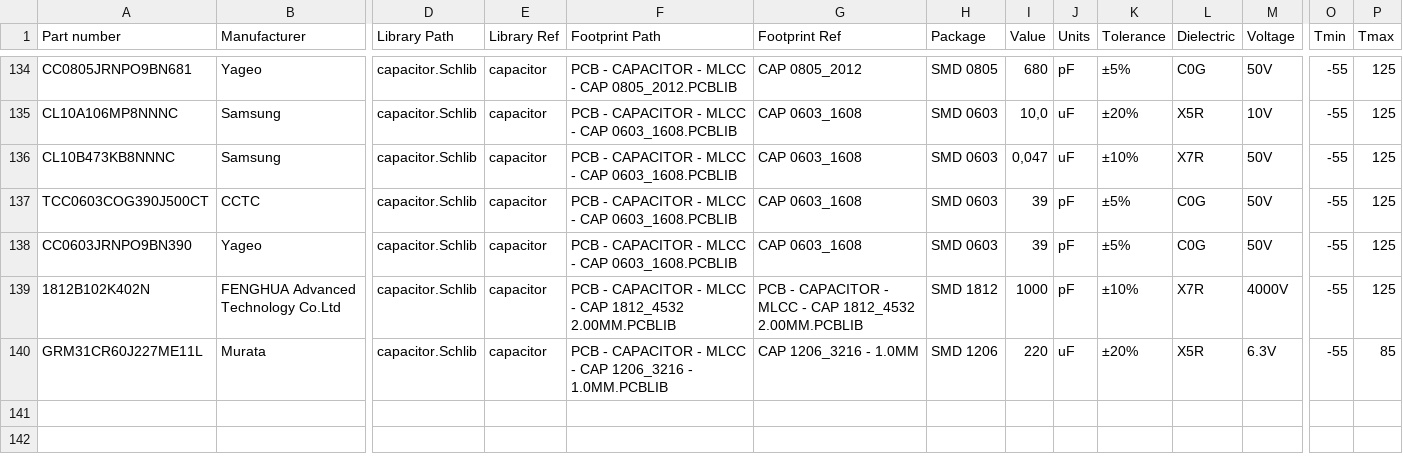
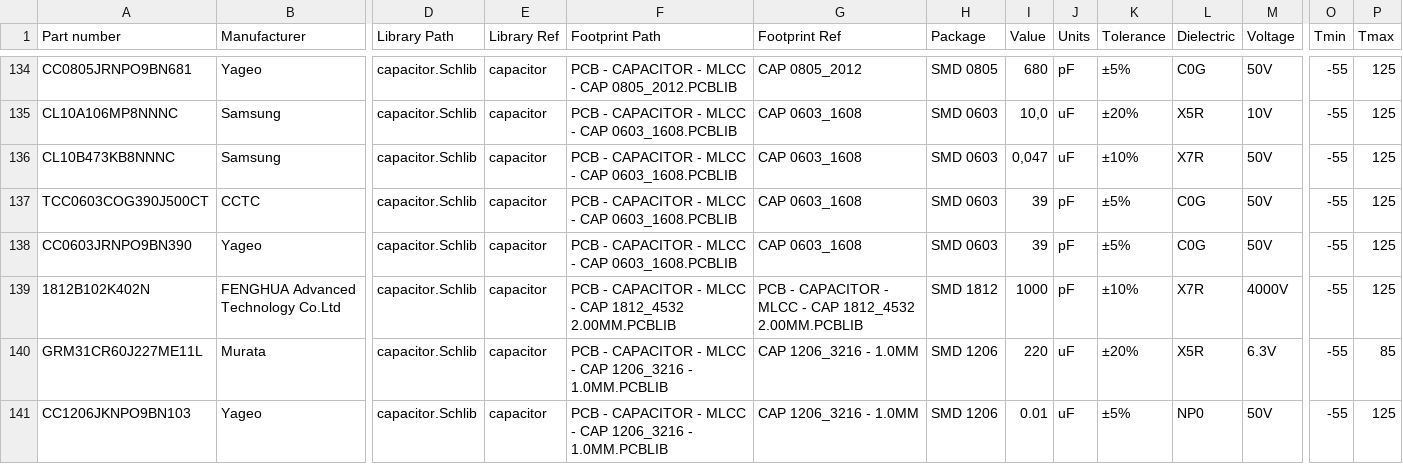
Before and after one commit to 00xED/altium-common, a CSV file: lib/parts_db/capacitors.csv, drawn as a sheet; only a part is shown, gaps mark what is left out; rows hold the shown columns only; the diff names each change by its address in the sheet, - before the commit and + after, or states it on an @@ line.

```diff
--- a/lib/parts_db/capacitors.csv
+++ b/lib/parts_db/capacitors.csv
+row 141: CC1206JKNPO9BN103 | Yageo | capacitor.Schlib | capacitor | PCB - CAPACITOR - MLCC - CAP 1206_3216 - 1.0MM.PCBLIB | CAP 1206_3216 - 1.0MM | SMD 1206 | 0.01 | uF | ±5% | NP0 | 50V | -55 | 125
```
Also changed, not shown: 7 other files.
